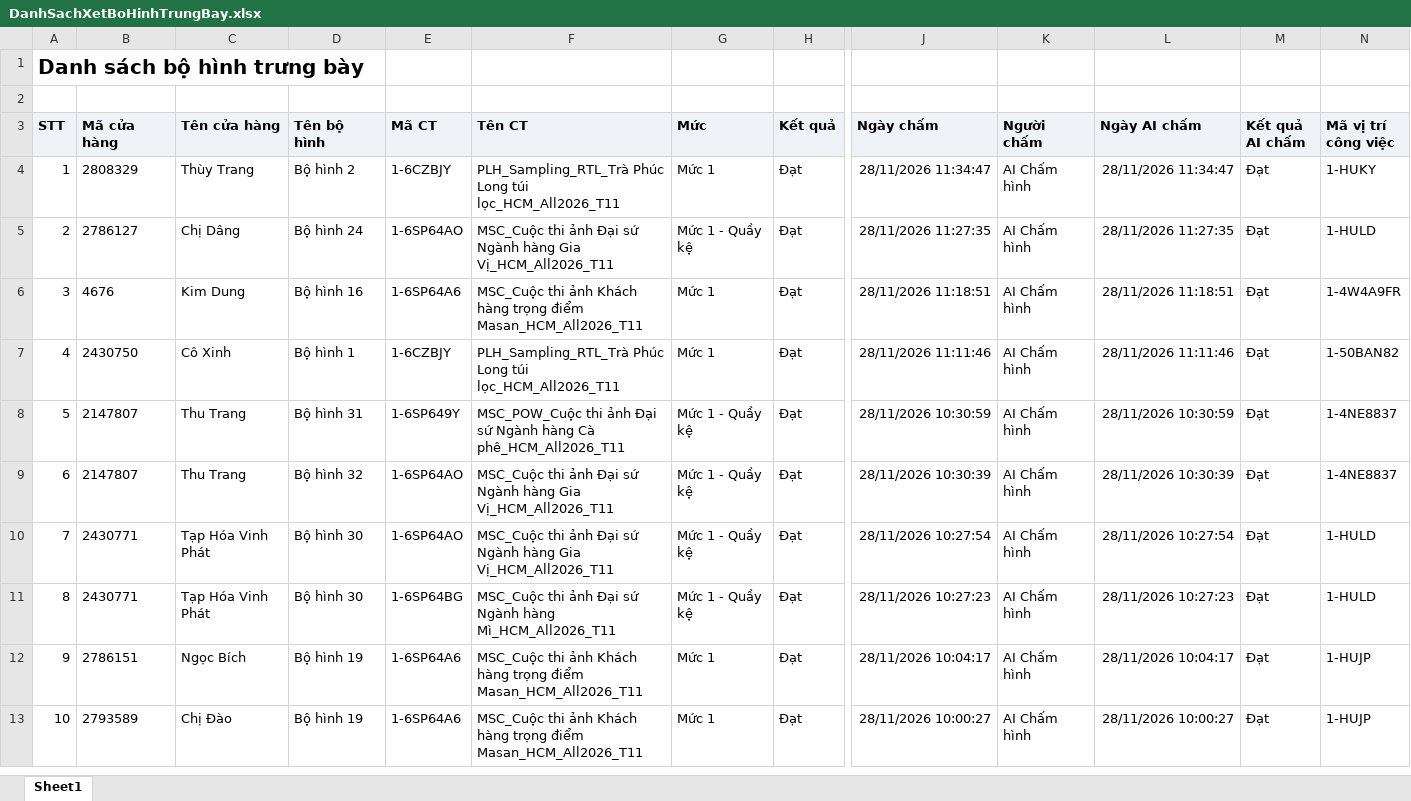
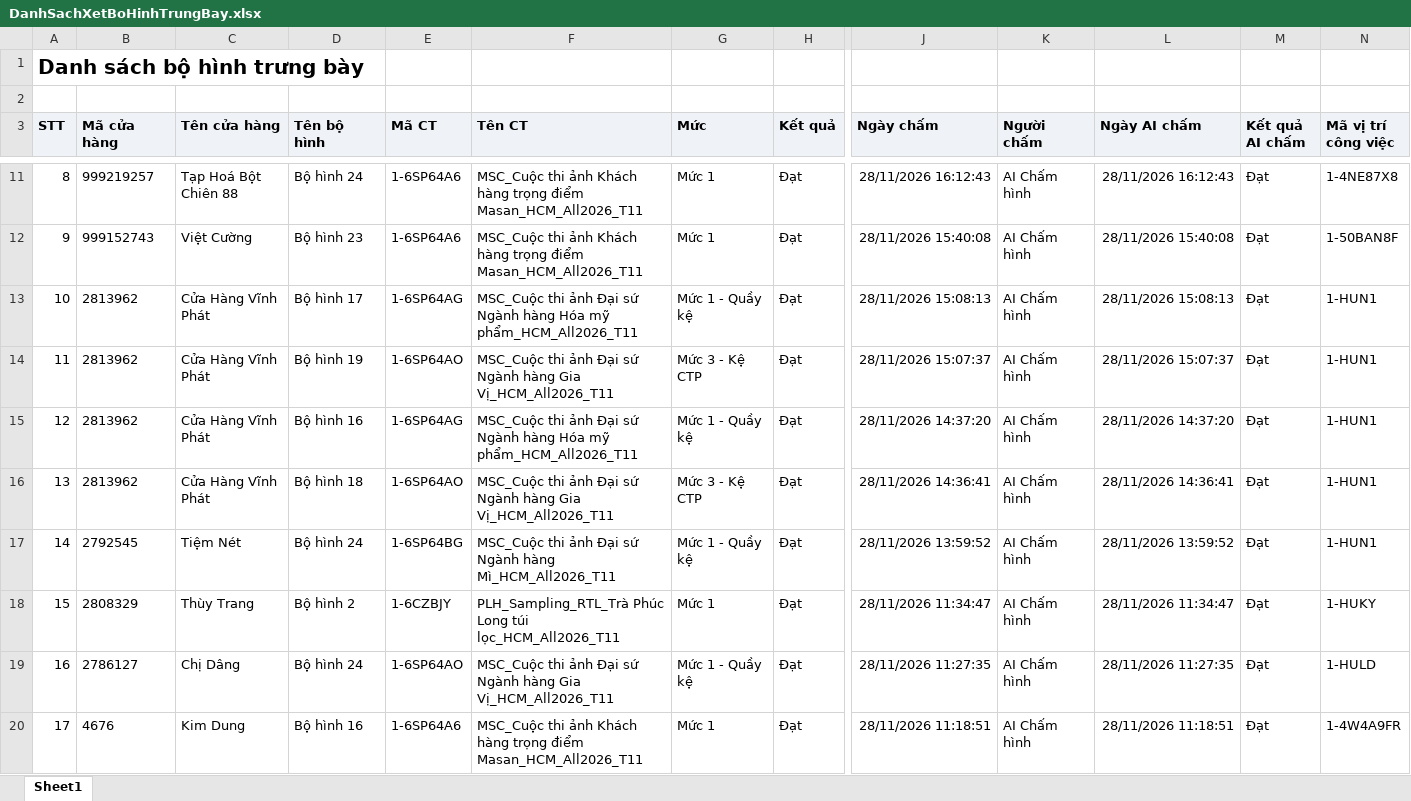
Before and after one commit to Tantt2026/Dashboard-Masan, an Excel workbook: data/Thang11/DanhSachXetBoHinhTrungBay.xlsx, sheet Sheet1, drawn as a sheet; only a part is shown, gaps mark what is left out; the shorter side is filled out with more unchanged rows; values as stored, in another font and other column widths than the file's, no borders; addresses are those after the commit; rows hold the shown columns only; the diff covers the shown part only; the diff names each change by its address in the sheet, - before the commit and + after, or states it on an @@ line.

```diff
--- a/data/Thang11/DanhSachXetBoHinhTrungBay.xlsx (sheet Sheet1)
+++ b/data/Thang11/DanhSachXetBoHinhTrungBay.xlsx (sheet Sheet1)
+row 11: 8 | 999219257 | Tạp Hoá Bột Chiên 88 | Bộ hình 24 | 1-6SP64A6 | MSC_Cuộc thi ảnh Khách hàng trọng điểm Masan_HCM_All2026_T11 | Mức 1 | Đạt | 28/11/2026 16:12:43 | AI Chấm hình | 28/11/2026 16:12:43 | Đạt | 1-4NE87X8
+row 12: 9 | 999152743 | Việt Cường | Bộ hình 23 | 1-6SP64A6 | MSC_Cuộc thi ảnh Khách hàng trọng điểm Masan_HCM_All2026_T11 | Mức 1 | Đạt | 28/11/2026 15:40:08 | AI Chấm hình | 28/11/2026 15:40:08 | Đạt | 1-50BAN8F
+row 13: 10 | 2813962 | Cửa Hàng Vĩnh Phát | Bộ hình 17 | 1-6SP64AG | MSC_Cuộc thi ảnh Đại sứ Ngành hàng Hóa mỹ phẩm_HCM_All2026_T11 | Mức 1 - Quầy kệ | Đạt | 28/11/2026 15:08:13 | AI Chấm hình | 28/11/2026 15:08:13 | Đạt | 1-HUN1
+row 14: 11 | 2813962 | Cửa Hàng Vĩnh Phát | Bộ hình 19 | 1-6SP64AO | MSC_Cuộc thi ảnh Đại sứ Ngành hàng Gia Vị_HCM_All2026_T11 | Mức 3 - Kệ CTP | Đạt | 28/11/2026 15:07:37 | AI Chấm hình | 28/11/2026 15:07:37 | Đạt | 1-HUN1
+row 15: 12 | 2813962 | Cửa Hàng Vĩnh Phát | Bộ hình 16 | 1-6SP64AG | MSC_Cuộc thi ảnh Đại sứ Ngành hàng Hóa mỹ phẩm_HCM_All2026_T11 | Mức 1 - Quầy kệ | Đạt | 28/11/2026 14:37:20 | AI Chấm hình | 28/11/2026 14:37:20 | Đạt | 1-HUN1
+row 16: 13 | 2813962 | Cửa Hàng Vĩnh Phát | Bộ hình 18 | 1-6SP64AO | MSC_Cuộc thi ảnh Đại sứ Ngành hàng Gia Vị_HCM_All2026_T11 | Mức 3 - Kệ CTP | Đạt | 28/11/2026 14:36:41 | AI Chấm hình | 28/11/2026 14:36:41 | Đạt | 1-HUN1
+row 17: 14 | 2792545 | Tiệm Nét | Bộ hình 24 | 1-6SP64BG | MSC_Cuộc thi ảnh Đại sứ Ngành hàng Mì_HCM_All2026_T11 | Mức 1 - Quầy kệ | Đạt | 28/11/2026 13:59:52 | AI Chấm hình | 28/11/2026 13:59:52 | Đạt | 1-HUN1
@@ column A (STT) renumbered from row 18 down @@
```
Also changed, not shown: 7 added rows elsewhere in this sheet, data/Thang11/DANH_SACH_KET_QUA_CUA_HANG_THAM_GIA_CHUONG_TRINH.xlsx, data/Thang11/DanhSachLichViengTham.xlsx, 3 other files.
